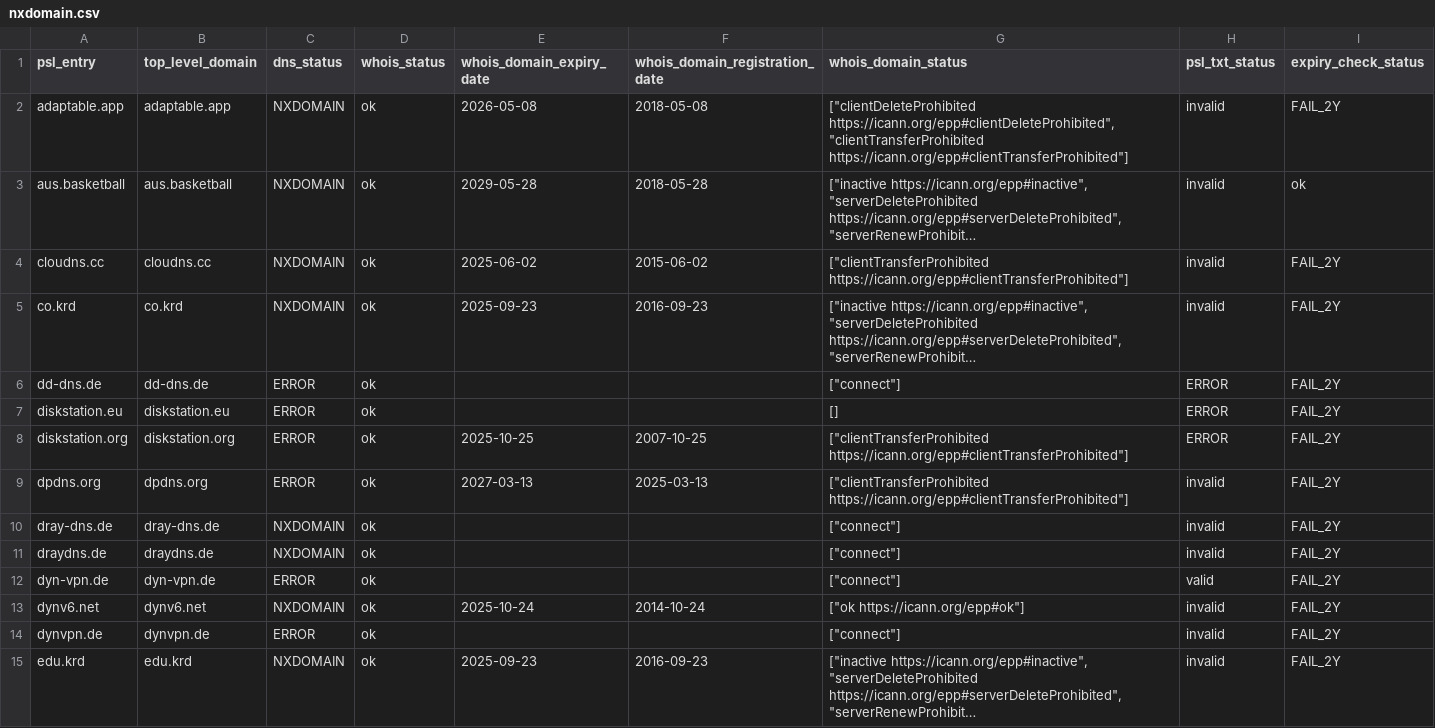
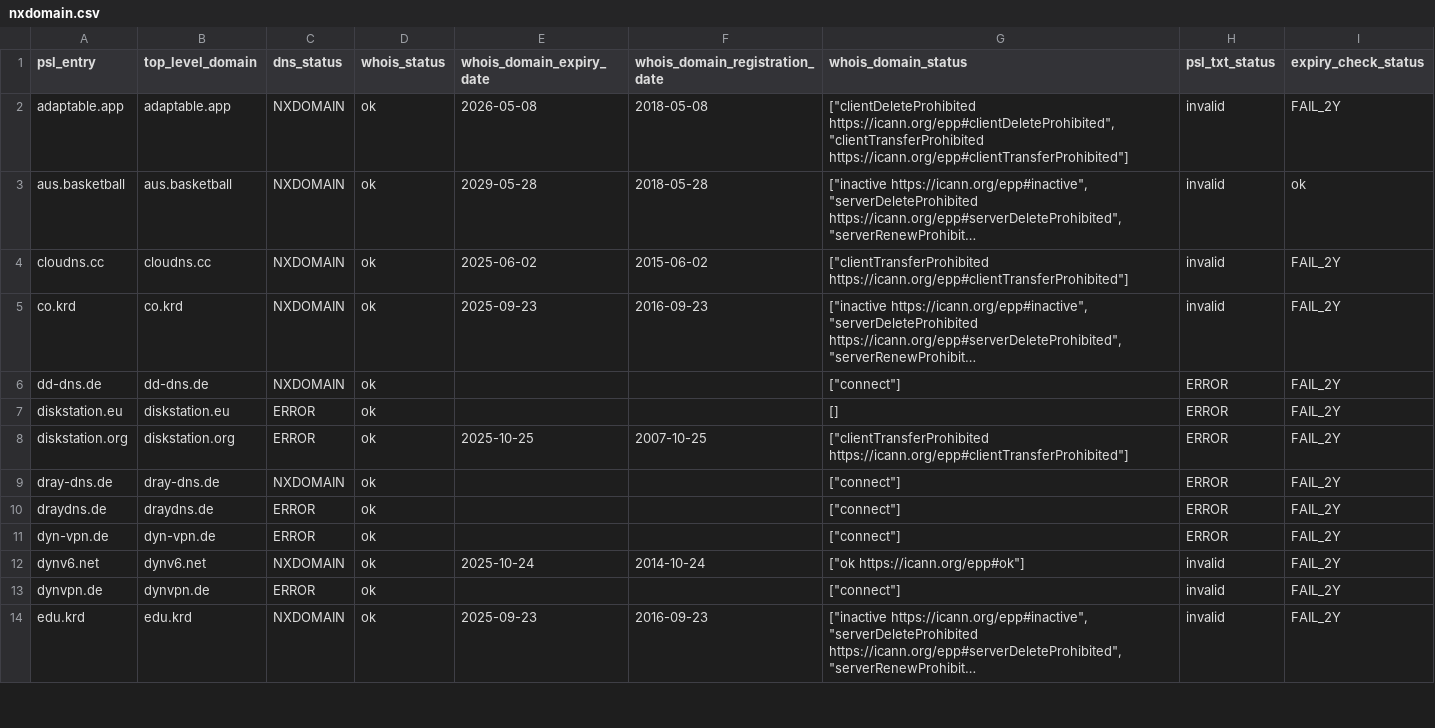
Before and after one commit to groundcat/PSL-private-domains-checker, a CSV file: data/nxdomain.csv, drawn as a sheet; only a part is shown; long unchanged cells end in …; removed rows and columns are numbered as before the commit, all else as after; the diff covers the shown part only; the diff names each change by its address in the sheet, - before the commit and + after, or states it on an @@ line.

```diff
--- a/data/nxdomain.csv
+++ b/data/nxdomain.csv
-C6 (dns_status): ERROR
+C6 (dns_status): NXDOMAIN
-row 9: dpdns.org | dpdns.org | ERROR | ok | 2027-03-13 | 2025-03-13 | ["clientTransferProhibited https://icann.org/epp#clientTransferProhibited"] | invalid | FAIL_2Y
-H9:H10 (psl_txt_status): invalid
+H9:H10 (psl_txt_status): ERROR
-C10 (dns_status): NXDOMAIN
+C10 (dns_status): ERROR
-H11 (psl_txt_status): valid
+H11 (psl_txt_status): ERROR
```
Also changed, not shown: 1 added row and 10 edited cells elsewhere in this file, data/all.csv, data/expired.csv, 2 other files.
